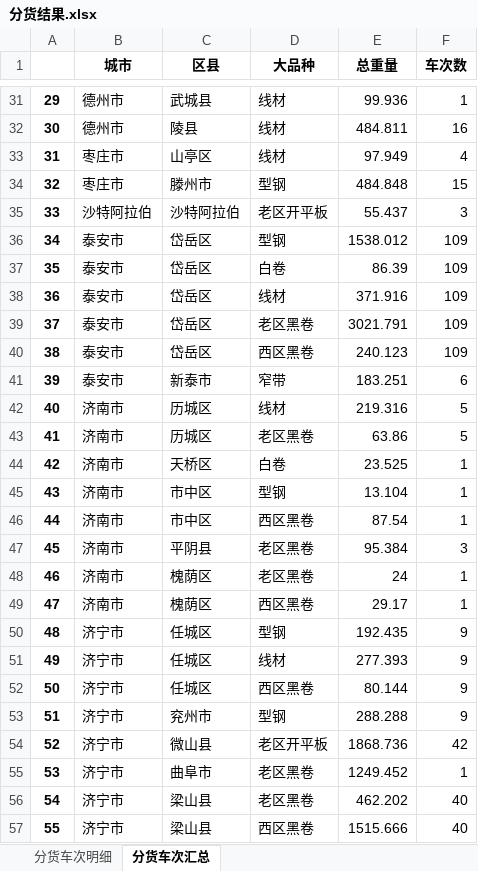
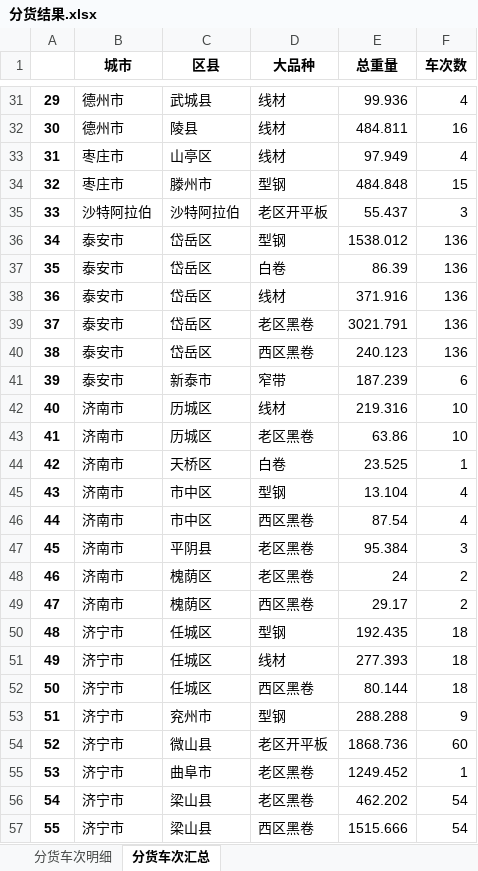
Before and after one commit to 9Echo/single-gc-goods-allocation, an Excel workbook: app/static/分货结果.xlsx, sheet 分货车次汇总, drawn as a sheet; only a part is shown, gaps mark what is left out; values as stored, in another font and other column widths than the file's, no borders; the diff covers the shown part only; the diff names each change by its address in the sheet, - before the commit and + after, or states it on an @@ line.

```diff
--- a/app/static/分货结果.xlsx (sheet 分货车次汇总)
+++ b/app/static/分货结果.xlsx (sheet 分货车次汇总)
-F31 (车次数): 1
+F31 (车次数): 4
-F36:F40 (车次数): 109
+F36:F40 (车次数): 136
-E41 (总重量): 183.251
+E41 (总重量): 187.239
-F42:F43 (车次数): 5
+F42:F43 (车次数): 10
-F45:F46 (车次数): 1
+F45:F46 (车次数): 4
-F48:F49 (车次数): 1
+F48:F49 (车次数): 2
-F50:F52 (车次数): 9
+F50:F52 (车次数): 18
-F54 (车次数): 42
+F54 (车次数): 60
-F56:F57 (车次数): 40
+F56:F57 (车次数): 54
```
Also changed, not shown: 95 edited cells elsewhere in this sheet, sheet 分货车次明细, 3 other files.
